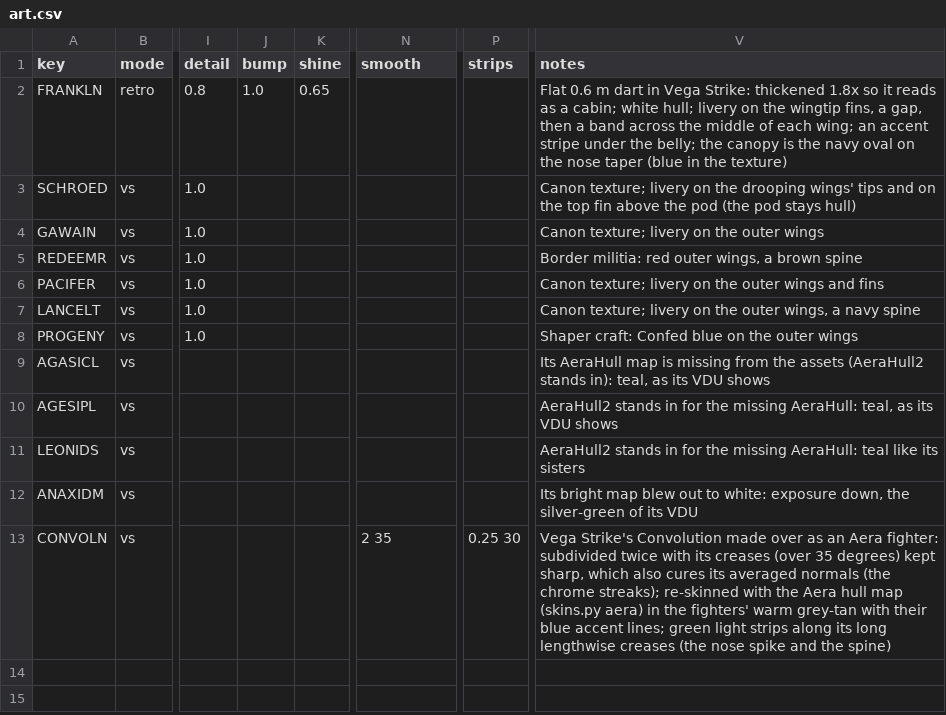
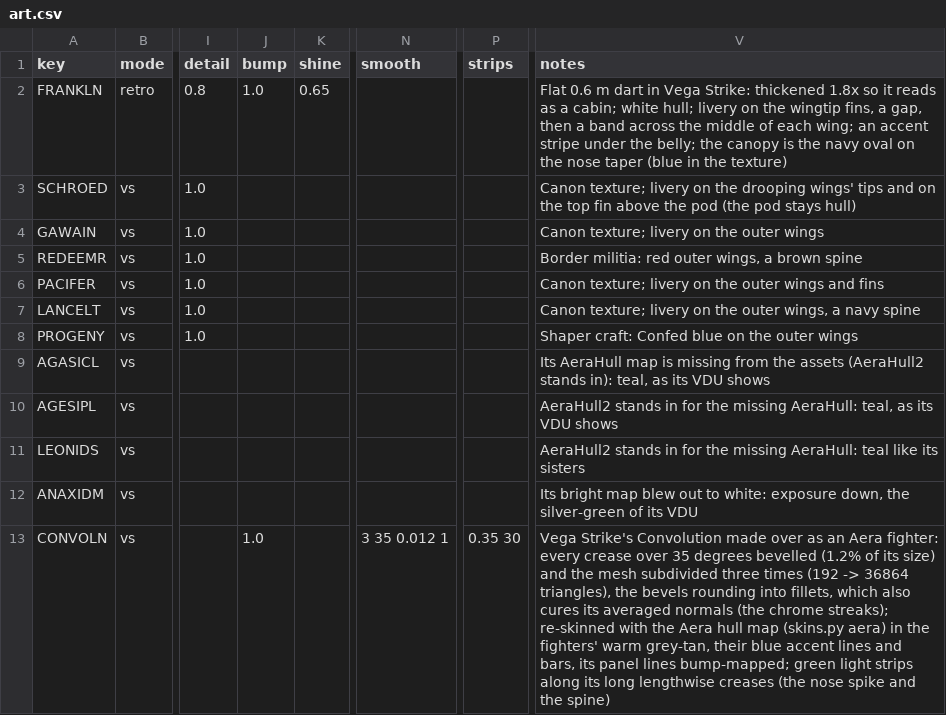
Before and after one commit to danielrh/wcmulti, a CSV file: retrovega/data/art.csv, drawn as a sheet; only a part is shown, gaps mark what is left out; the diff names each change by its address in the sheet, - before the commit and + after, or states it on an @@ line.

```diff
--- a/retrovega/data/art.csv
+++ b/retrovega/data/art.csv
-J13 (bump): (empty)
+J13 (bump): 1.0
-N13 (smooth): 2 35
+N13 (smooth): 3 35 0.012 1
-P13 (strips): 0.25 30
+P13 (strips): 0.35 30
-V13 (notes): …Aera fighter: subdivided twice with its creases (over 35 degrees) kept sharp, which also cures its averaged normals (the chrome streaks); re-skinned with the Aera hull map (skins.py aera) in the fighters' warm grey-tan with their blue accent lines; green light…
+V13 (notes): …Aera fighter: every crease over 35 degrees bevelled (1.2% of its size) and the mesh subdivided three times (192 -> 36864 triangles), the bevels rounding into fillets, which also cures its averaged normals (the chrome streaks); re-skinned with the Aera hull map (skins.py aera) in the fighters' warm grey-tan, their blue accent lines and bars, its panel lines bump-mapped; green light…
```
Also changed, not shown: 7 other files.
